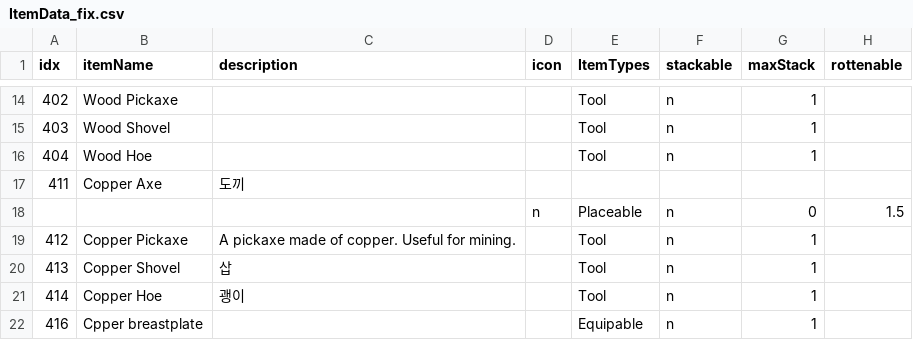
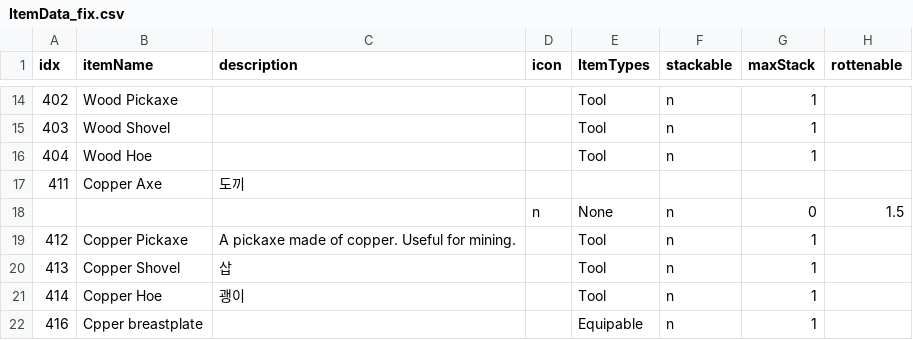
Before and after one commit to dmsqls8580/Slime_On_The, a CSV file: Assets/11_Data/CSV/ItemData_fix.csv, drawn as a sheet; only a part is shown, gaps mark what is left out; the diff names each change by its address in the sheet, - before the commit and + after, or states it on an @@ line.

```diff
--- a/Assets/11_Data/CSV/ItemData_fix.csv
+++ b/Assets/11_Data/CSV/ItemData_fix.csv
-E18 (ItemTypes): Placeable
+E18 (ItemTypes): None
```
Also changed, not shown: 45 other files.
